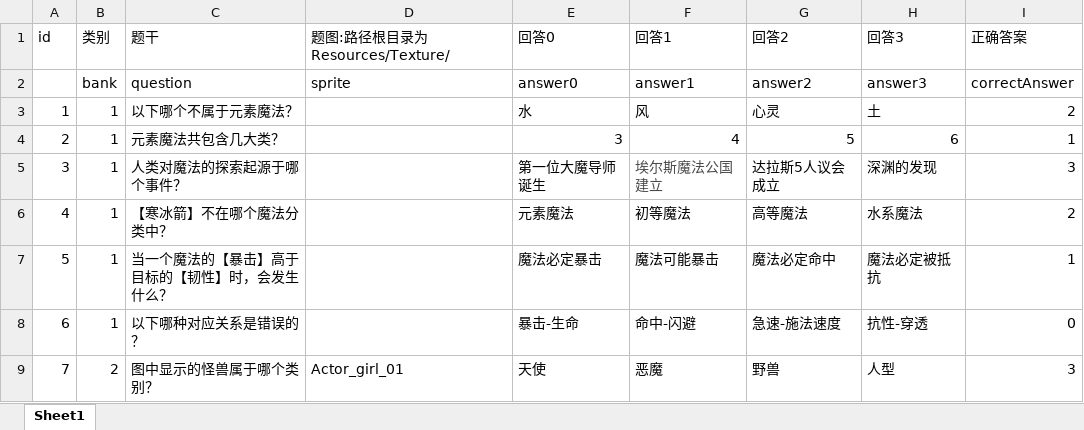
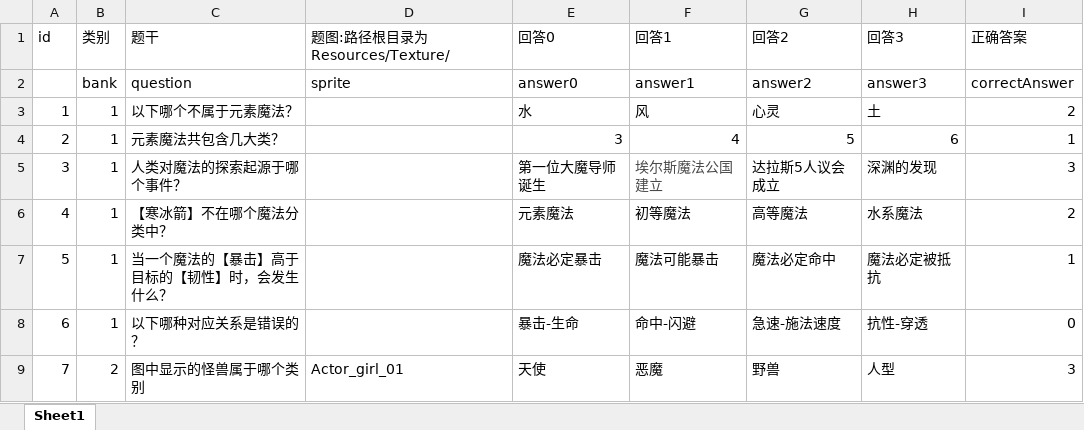
Before and after one commit to heizmoon/MagicPlay, an Excel workbook: Client/Assets/Data/Question.xlsx, sheet Sheet1, drawn as a sheet; values as stored, in another font and other column widths than the file's, no borders; the diff names each change by its address in the sheet, - before the commit and + after, or states it on an @@ line.

```diff
--- a/Client/Assets/Data/Question.xlsx (sheet Sheet1)
+++ b/Client/Assets/Data/Question.xlsx (sheet Sheet1)
-C9 (题干): 图中显示的怪兽属于哪个类别？
+C9 (题干): 图中显示的怪兽属于哪个类别
```
